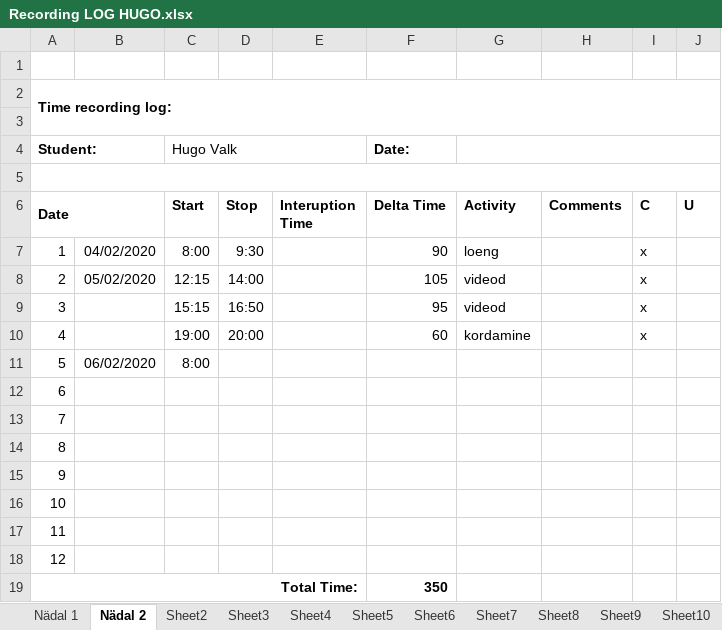
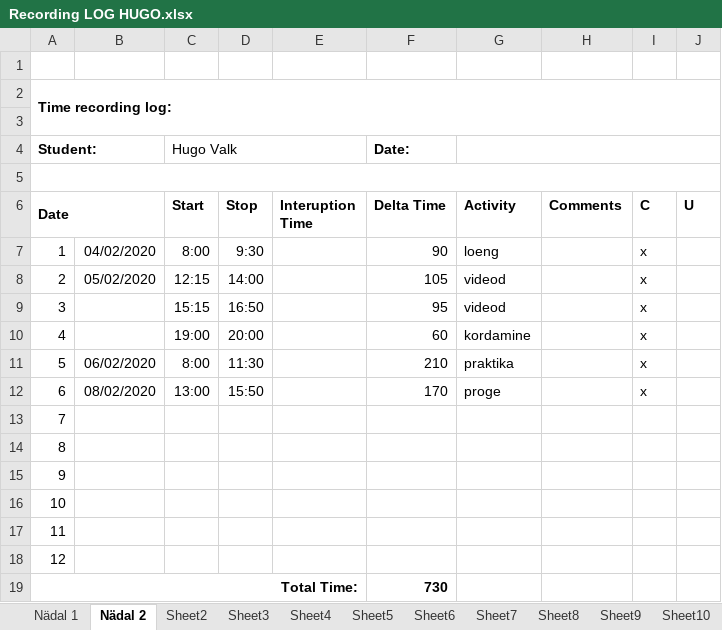
Before and after one commit to HuValkGo/Proge, an Excel workbook: Recording LOG HUGO.xlsx, sheet Nädal 2, drawn as a sheet; values as stored, in another font and other column widths than the file's, no borders; the diff names each change by its address in the sheet, - before the commit and + after, or states it on an @@ line.

```diff
--- a/Recording LOG HUGO.xlsx (sheet Nädal 2)
+++ b/Recording LOG HUGO.xlsx (sheet Nädal 2)
-D11 (Stop): (empty)
+D11 (Stop): 11:30
-F11 (Delta Time): (empty)
+F11 (Delta Time): 210
-G11 (Activity): (empty)
+G11 (Activity): praktika
-I11:I12 (C): (empty)
+I11:I12 (C): x
-B12: (empty)
+B12: 08/02/2020
-C12 (Start): (empty)
+C12 (Start): 13:00
-D12 (Stop): (empty)
+D12 (Stop): 15:50
-F12 (Delta Time): (empty)
+F12 (Delta Time): 170
-G12 (Activity): (empty)
+G12 (Activity): proge
-F19 (Delta Time): 350
+F19 (Delta Time): 730
```
Also changed, not shown: 1 other file.
